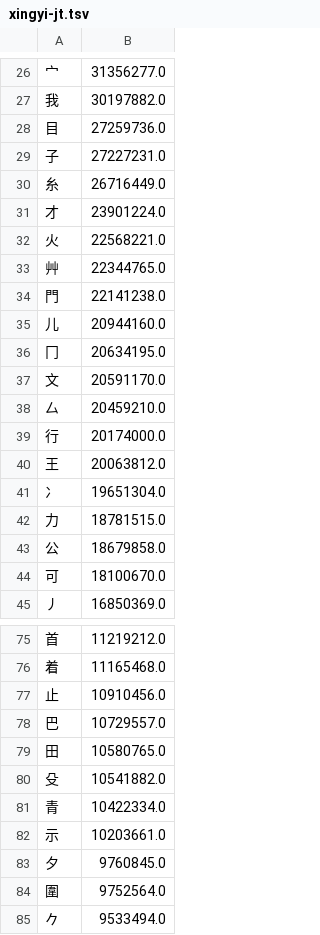
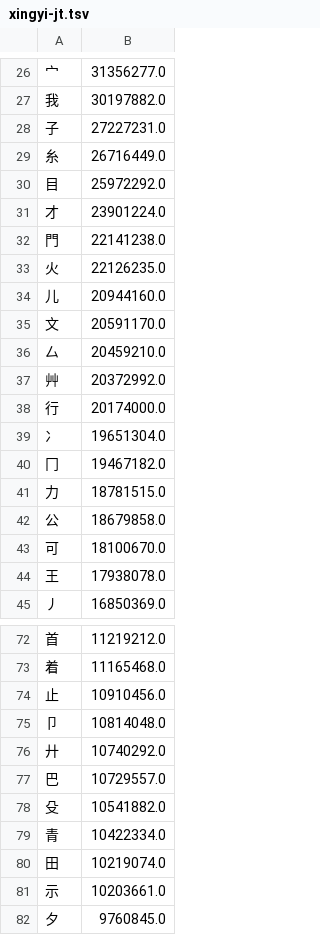
Before and after one commit to chenlin014/xinzheng, a TSV file: frequency/zigen/xingyi-jt.tsv, drawn as a sheet; only a part is shown, gaps mark what is left out; the shorter side is filled out with more unchanged rows; the diff covers the shown part only.

```diff
--- a/frequency/zigen/xingyi-jt.tsv
+++ b/frequency/zigen/xingyi-jt.tsv
@@ -27,16 +27,15 @@
 我	30197882.0
-目	27259736.0
 子	27227231.0
 糸	26716449.0
+目	25972292.0
 才	23901224.0
-火	22568221.0
-艸	22344765.0
 門	22141238.0
+火	22126235.0
 儿	20944160.0
-冂	20634195.0
 文	20591170.0
 厶	20459210.0
+艸	20372992.0
 行	20174000.0
-王	20063812.0
 冫	19651304.0
+冂	19467182.0
 力	18781515.0
@@ -44,2 +43,3 @@
 可	18100670.0
+王	17938078.0
 丿	16850369.0
@@ -77,6 +74,8 @@
 止	10910456.0
+卩	10814048.0
+廾	10740292.0
 巴	10729557.0
-田	10580765.0
 殳	10541882.0
 青	10422334.0
+田	10219074.0
 示	10203661.0
```
Also changed, not shown: 32 added rows, 20 removed rows and 11 edited cells elsewhere in this file, zg-scheme/siyuan/siyuan.tsv, zg-scheme/siyuan/zg-code/leifen.tsv, 10 other files.
